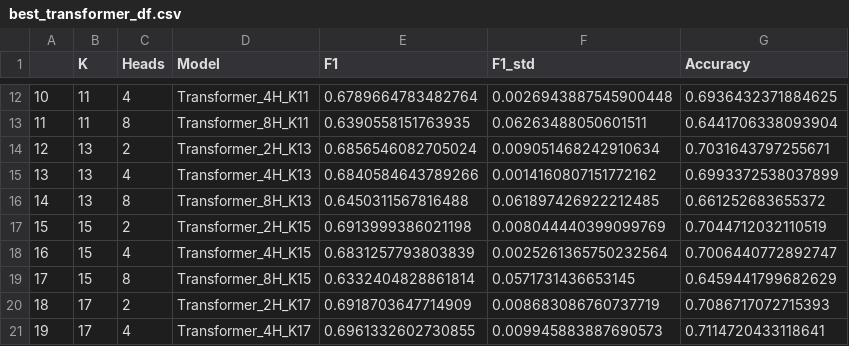
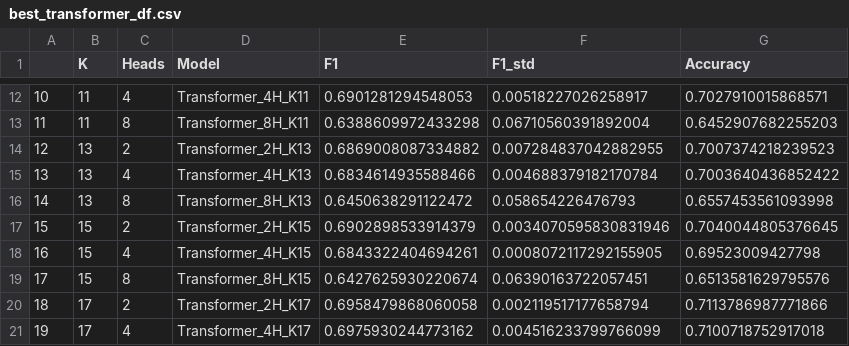
Before and after one commit to MislavCaleta/multirelational-graph-topology-for-downstream-wildfire-tasks, a CSV file: outputs/tables/best_transformer_df.csv, drawn as a sheet; only a part is shown, gaps mark what is left out; the diff covers the shown part only.

```diff
--- a/outputs/tables/best_transformer_df.csv
+++ b/outputs/tables/best_transformer_df.csv
@@ -12,10 +12,10 @@
-10,11,4,Transformer_4H_K11,0.6789664783482764,0.0026943887545900448,0.6936432371884625
-11,11,8,Transformer_8H_K11,0.6390558151763935,0.06263488050601511,0.6441706338093904
-12,13,2,Transformer_2H_K13,0.6856546082705024,0.009051468242910634,0.7031643797255671
-13,13,4,Transformer_4H_K13,0.6840584643789266,0.0014160807151772162,0.6993372538037899
-14,13,8,Transformer_8H_K13,0.6450311567816488,0.061897426922212485,0.661252683655372
-15,15,2,Transformer_2H_K15,0.6913999386021198,0.008044440399099769,0.7044712032110519
-16,15,4,Transformer_4H_K15,0.6831257793803839,0.0025261365750232564,0.7006440772892747
-17,15,8,Transformer_8H_K15,0.6332404828861814,0.0571731436653145,0.6459441799682629
-18,17,2,Transformer_2H_K17,0.6918703647714909,0.008683086760737719,0.7086717072715393
-19,17,4,Transformer_4H_K17,0.6961332602730855,0.009945883887690573,0.7114720433118641
+10,11,4,Transformer_4H_K11,0.6901281294548053,0.00518227026258917,0.7027910015868571
+11,11,8,Transformer_8H_K11,0.6388609972433298,0.06710560391892004,0.6452907682255203
+12,13,2,Transformer_2H_K13,0.6869008087334882,0.007284837042882955,0.7007374218239523
+13,13,4,Transformer_4H_K13,0.6834614935588466,0.004688379182170784,0.7003640436852422
+14,13,8,Transformer_8H_K13,0.6450638291122472,0.058654226476793,0.6557453561093998
+15,15,2,Transformer_2H_K15,0.6902898533914379,0.0034070595830831946,0.7040044805376645
+16,15,4,Transformer_4H_K15,0.6843322404694261,0.0008072117292155905,0.69523009427798
+17,15,8,Transformer_8H_K15,0.6427625930220674,0.06390163722057451,0.6513581629795576
+18,17,2,Transformer_2H_K17,0.6958479868060058,0.002119517177658794,0.7113786987771866
+19,17,4,Transformer_4H_K17,0.6975930244773162,0.004516233799766099,0.7100718752917018
```
Also changed, not shown: 114 edited cells elsewhere in this file, outputs/tables/best_mlp_vs_full_feature_best_gnn_df.csv, outputs/tables/best_mlp_vs_full_feature_best_gnn_seasonal_df.csv, 6 other files.
